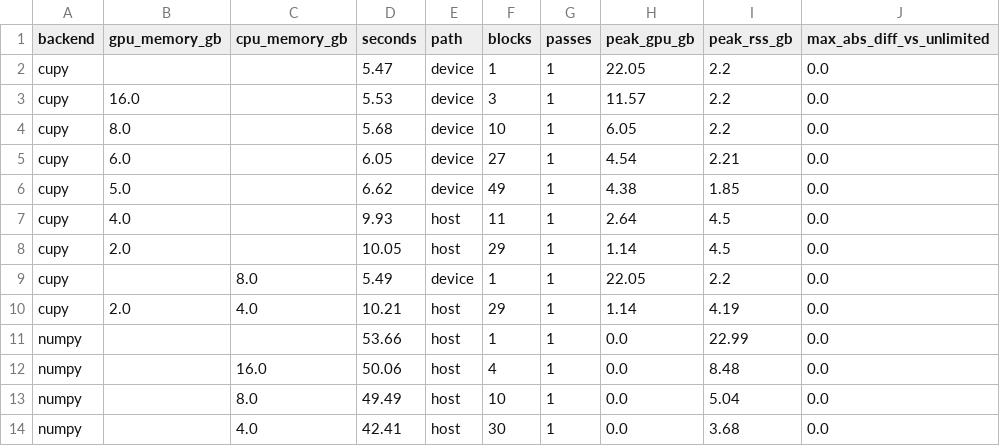
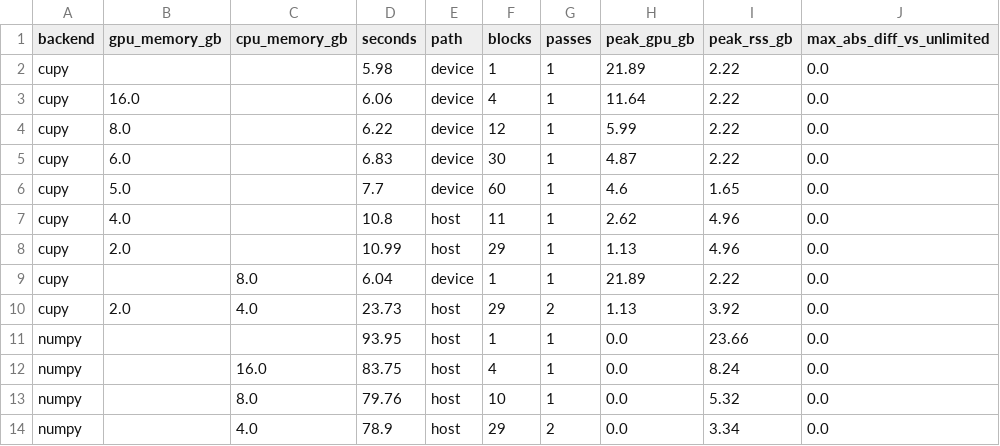
Before and after one commit to hideyuki-doi/lidarmetricpy, a CSV file: docs/data/memory_budget.csv, drawn as a sheet.

```diff
--- a/docs/data/memory_budget.csv
+++ b/docs/data/memory_budget.csv
@@ -1,14 +1,14 @@
 backend,gpu_memory_gb,cpu_memory_gb,seconds,path,blocks,passes,peak_gpu_gb,peak_rss_gb,max_abs_diff_vs_unlimited
-cupy,,,5.47,device,1,1,22.05,2.2,0.0
-cupy,16.0,,5.53,device,3,1,11.57,2.2,0.0
-cupy,8.0,,5.68,device,10,1,6.05,2.2,0.0
-cupy,6.0,,6.05,device,27,1,4.54,2.21,0.0
-cupy,5.0,,6.62,device,49,1,4.38,1.85,0.0
-cupy,4.0,,9.93,host,11,1,2.64,4.5,0.0
-cupy,2.0,,10.05,host,29,1,1.14,4.5,0.0
-cupy,,8.0,5.49,device,1,1,22.05,2.2,0.0
-cupy,2.0,4.0,10.21,host,29,1,1.14,4.19,0.0
-numpy,,,53.66,host,1,1,0.0,22.99,0.0
-numpy,,16.0,50.06,host,4,1,0.0,8.48,0.0
-numpy,,8.0,49.49,host,10,1,0.0,5.04,0.0
-numpy,,4.0,42.41,host,30,1,0.0,3.68,0.0
+cupy,,,5.98,device,1,1,21.89,2.22,0.0
+cupy,16.0,,6.06,device,4,1,11.64,2.22,0.0
+cupy,8.0,,6.22,device,12,1,5.99,2.22,0.0
+cupy,6.0,,6.83,device,30,1,4.87,2.22,0.0
+cupy,5.0,,7.7,device,60,1,4.6,1.65,0.0
+cupy,4.0,,10.8,host,11,1,2.62,4.96,0.0
+cupy,2.0,,10.99,host,29,1,1.13,4.96,0.0
+cupy,,8.0,6.04,device,1,1,21.89,2.22,0.0
+cupy,2.0,4.0,23.73,host,29,2,1.13,3.92,0.0
+numpy,,,93.95,host,1,1,0.0,23.66,0.0
+numpy,,16.0,83.75,host,4,1,0.0,8.24,0.0
+numpy,,8.0,79.76,host,10,1,0.0,5.32,0.0
+numpy,,4.0,78.9,host,29,2,0.0,3.34,0.0
```
Also changed, not shown: validation/backend_compare/throughput.csv, 21 other files.
